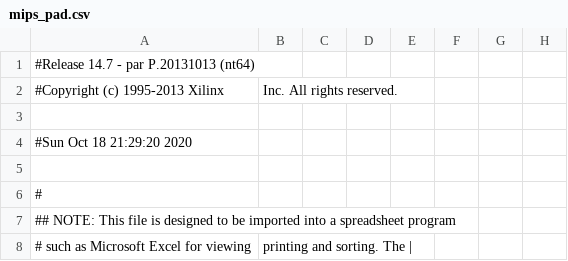
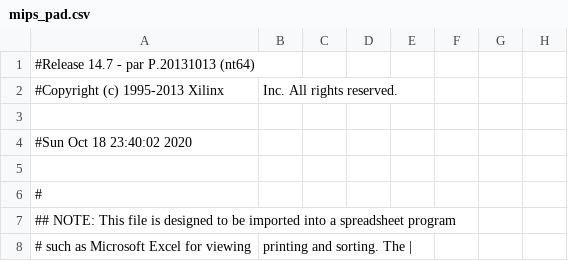
Before and after one commit to juanjo041995/TPSD2, a CSV file: MIPSPrueba/mips_pad.csv, drawn as a sheet; only a part is shown; the diff names each change by its address in the sheet, - before the commit and + after, or states it on an @@ line.

```diff
--- a/MIPSPrueba/mips_pad.csv
+++ b/MIPSPrueba/mips_pad.csv
-A4: #Sun Oct 18 21:29:20 2020
+A4: #Sun Oct 18 23:40:02 2020
```
Also changed, not shown: 49 other files.
